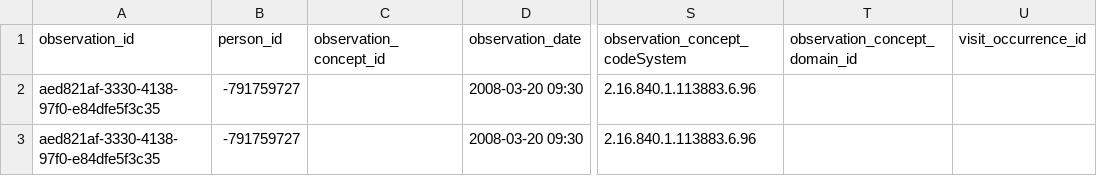
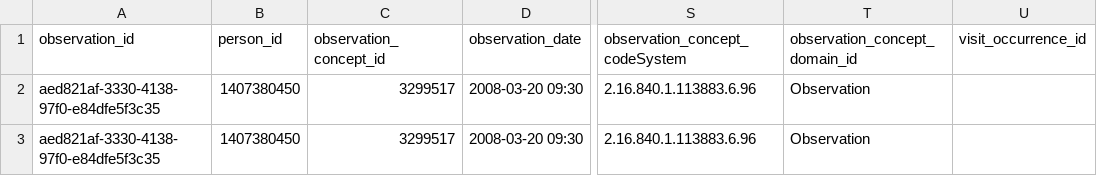
Before and after one commit to cladteam/CCDA_OMOP_by_Python, a CSV file: prototype_2/correct_output/C-CDA_R2-1_CCD_modified.xml__Observation.csv, drawn as a sheet; only a part is shown, gaps mark what is left out; the diff names each change by its address in the sheet, - before the commit and + after, or states it on an @@ line.

```diff
--- a/prototype_2/correct_output/C-CDA_R2-1_CCD_modified.xml__Observation.csv
+++ b/prototype_2/correct_output/C-CDA_R2-1_CCD_modified.xml__Observation.csv
-B2:B3 (person_id): -791759727
+B2:B3 (person_id): 1407380450
-C2:C3 (observation_concept_id): (empty)
+C2:C3 (observation_concept_id): 3299517
-T2:T3 (observation_concept_domain_id): (empty)
+T2:T3 (observation_concept_domain_id): Observation
```
Also changed, not shown: prototype_2/correct_output/170.314b2_AmbulatoryToC.xml__Measurement.csv, prototype_2/correct_output/C-CDA_R2-1_CCD_modified.xml__Measurement.csv, 17 other files.
